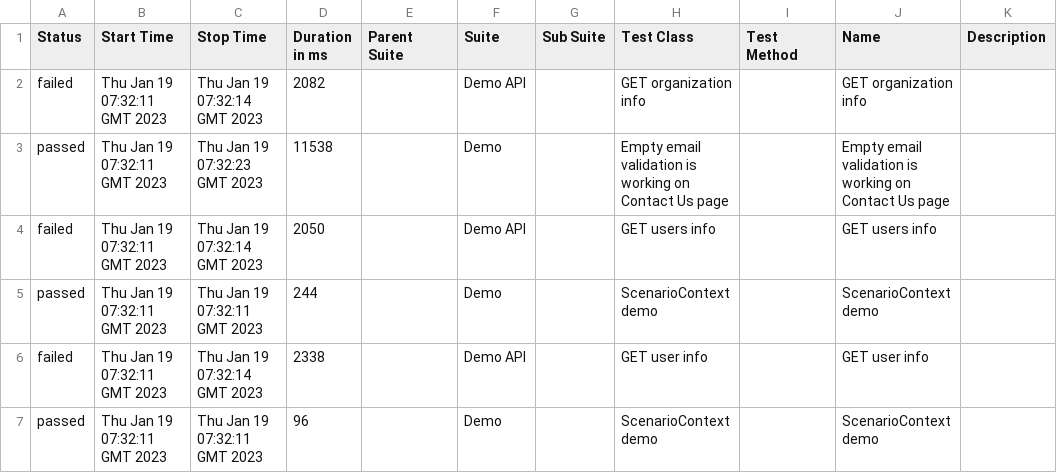
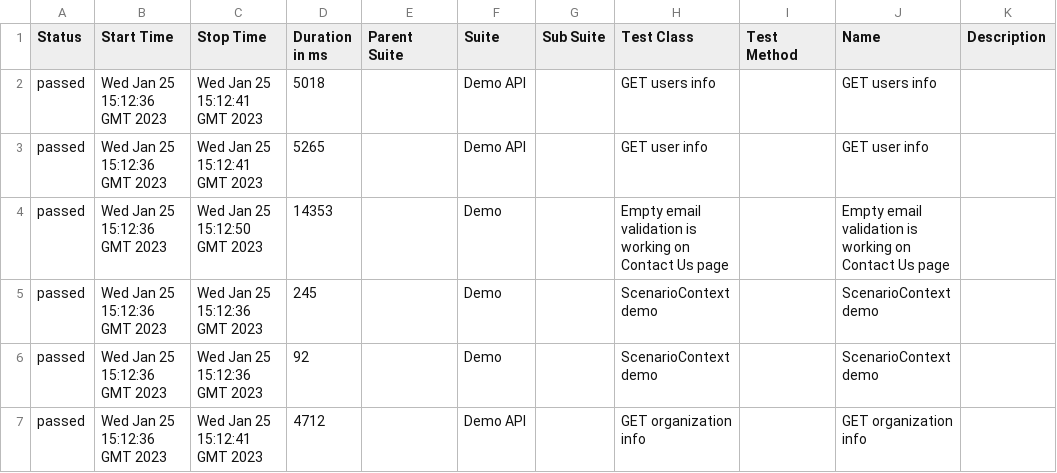
Before and after one commit to aquality-automation/aquality-selenium-java-template, a CSV file: 17/data/suites.csv, drawn as a sheet.

```diff
--- a/17/data/suites.csv
+++ b/17/data/suites.csv
@@ -1,7 +1,7 @@
 "Status","Start Time","Stop Time","Duration in ms","Parent Suite","Suite","Sub Suite","Test Class","Test Method","Name","Description"
-"failed","Thu Jan 19 07:32:11 GMT 2023","Thu Jan 19 07:32:14 GMT 2023","2082","","Demo API","","GET organization info","","GET organization info",""
-"passed","Thu Jan 19 07:32:11 GMT 2023","Thu Jan 19 07:32:23 GMT 2023","11538","","Demo","","Empty email validation is working on Contact Us page","","Empty email validation is working on Contact Us page",""
-"failed","Thu Jan 19 07:32:11 GMT 2023","Thu Jan 19 07:32:14 GMT 2023","2050","","Demo API","","GET users info","","GET users info",""
-"passed","Thu Jan 19 07:32:11 GMT 2023","Thu Jan 19 07:32:11 GMT 2023","244","","Demo","","ScenarioContext demo","","ScenarioContext demo",""
-"failed","Thu Jan 19 07:32:11 GMT 2023","Thu Jan 19 07:32:14 GMT 2023","2338","","Demo API","","GET user info","","GET user info",""
-"passed","Thu Jan 19 07:32:11 GMT 2023","Thu Jan 19 07:32:11 GMT 2023","96","","Demo","","ScenarioContext demo","","ScenarioContext demo",""
+"passed","Wed Jan 25 15:12:36 GMT 2023","Wed Jan 25 15:12:41 GMT 2023","5018","","Demo API","","GET users info","","GET users info",""
+"passed","Wed Jan 25 15:12:36 GMT 2023","Wed Jan 25 15:12:41 GMT 2023","5265","","Demo API","","GET user info","","GET user info",""
+"passed","Wed Jan 25 15:12:36 GMT 2023","Wed Jan 25 15:12:50 GMT 2023","14353","","Demo","","Empty email validation is working on Contact Us page","","Empty email validation is working on Contact Us page",""
+"passed","Wed Jan 25 15:12:36 GMT 2023","Wed Jan 25 15:12:36 GMT 2023","245","","Demo","","ScenarioContext demo","","ScenarioContext demo",""
+"passed","Wed Jan 25 15:12:36 GMT 2023","Wed Jan 25 15:12:36 GMT 2023","92","","Demo","","ScenarioContext demo","","ScenarioContext demo",""
+"passed","Wed Jan 25 15:12:36 GMT 2023","Wed Jan 25 15:12:41 GMT 2023","4712","","Demo API","","GET organization info","","GET organization info",""
```
Also changed, not shown: 17/data/behaviors.csv, 53 other files.
